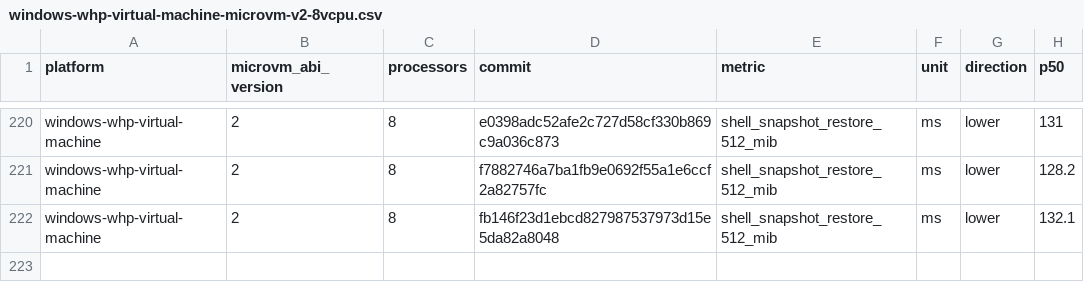
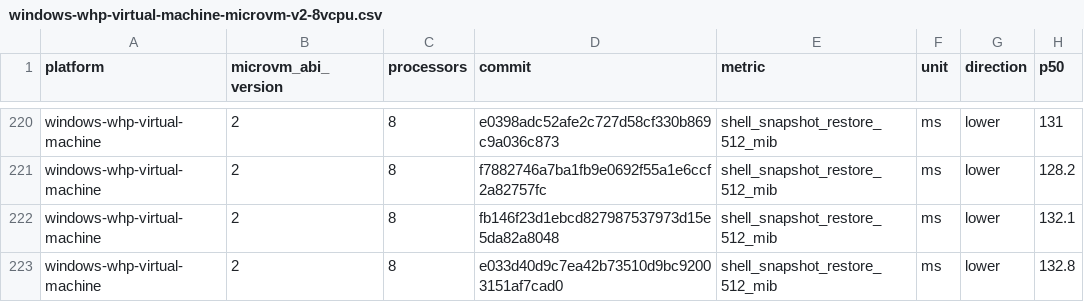
Before and after one commit to 56steve/nvx, a CSV file: data/windows-whp-virtual-machine-microvm-v2-8vcpu.csv, drawn as a sheet; only a part is shown, gaps mark what is left out.

```diff
--- a/data/windows-whp-virtual-machine-microvm-v2-8vcpu.csv
+++ b/data/windows-whp-virtual-machine-microvm-v2-8vcpu.csv
@@ -222 +222,2 @@ windows-whp-virtual-machine,2,8,f7882746a7ba1fb9e0692f55a1e6ccf2a82757fc,shell_s
 windows-whp-virtual-machine,2,8,fb146f23d1ebcd827987537973d15e5da82a8048,shell_snapshot_restore_512_mib,ms,lower,132.1
+windows-whp-virtual-machine,2,8,e033d40d9c7ea42b73510d9bc92003151af7cad0,shell_snapshot_restore_512_mib,ms,lower,132.8
```
Also changed, not shown: data/linux-kvm-virtual-machine-microvm-v2-1vcpu.csv, data/linux-mshv-virtual-machine-microvm-v2-1vcpu.csv, 9 other files.
